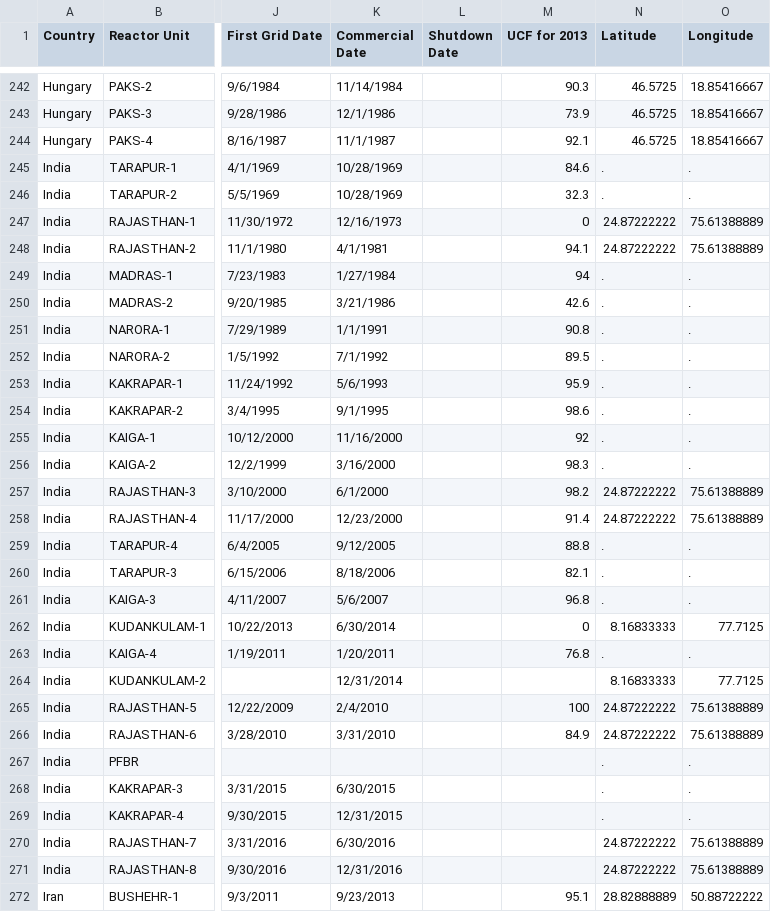
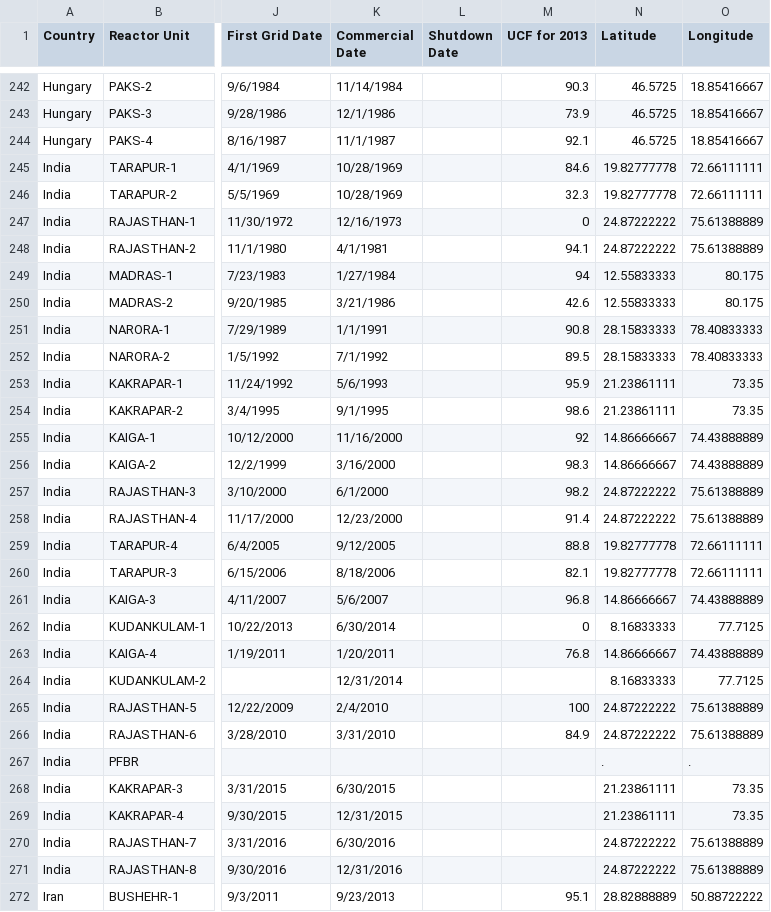
Before and after one commit to arfc/transition-scenarios, a CSV file: import_data/pris_coordinates.csv, drawn as a sheet; only a part is shown, gaps mark what is left out; the diff covers the shown part only; the diff names each change by its address in the sheet, - before the commit and + after, or states it on an @@ line.

Commit message:
Uploading result

```diff
--- a/import_data/pris_coordinates.csv
+++ b/import_data/pris_coordinates.csv
-N245:N246 (Latitude): .
+N245:N246 (Latitude): 19.82777778
-O245:O246 (Longitude): .
+O245:O246 (Longitude): 72.66111111
-N249:N250 (Latitude): .
+N249:N250 (Latitude): 12.55833333
-O249:O250 (Longitude): .
+O249:O250 (Longitude): 80.175
-N251:N252 (Latitude): .
+N251:N252 (Latitude): 28.15833333
-O251:O252 (Longitude): .
+O251:O252 (Longitude): 78.40833333
-N253:N254 (Latitude): .
+N253:N254 (Latitude): 21.23861111
-O253:O254 (Longitude): .
+O253:O254 (Longitude): 73.35
-N255:N256 (Latitude): .
+N255:N256 (Latitude): 14.86666667
-O255:O256 (Longitude): .
+O255:O256 (Longitude): 74.43888889
-N259:N260 (Latitude): .
+N259:N260 (Latitude): 19.82777778
-O259:O260 (Longitude): .
+O259:O260 (Longitude): 72.66111111
-N261 (Latitude): .
+N261 (Latitude): 14.86666667
-O261 (Longitude): .
+O261 (Longitude): 74.43888889
-N263 (Latitude): .
+N263 (Latitude): 14.86666667
-O263 (Longitude): .
+O263 (Longitude): 74.43888889
-N268:N269 (Latitude): .
+N268:N269 (Latitude): 21.23861111
-O268:O269 (Longitude): .
+O268:O269 (Longitude): 73.35
```
Also changed, not shown: 132 edited cells elsewhere in this file.
